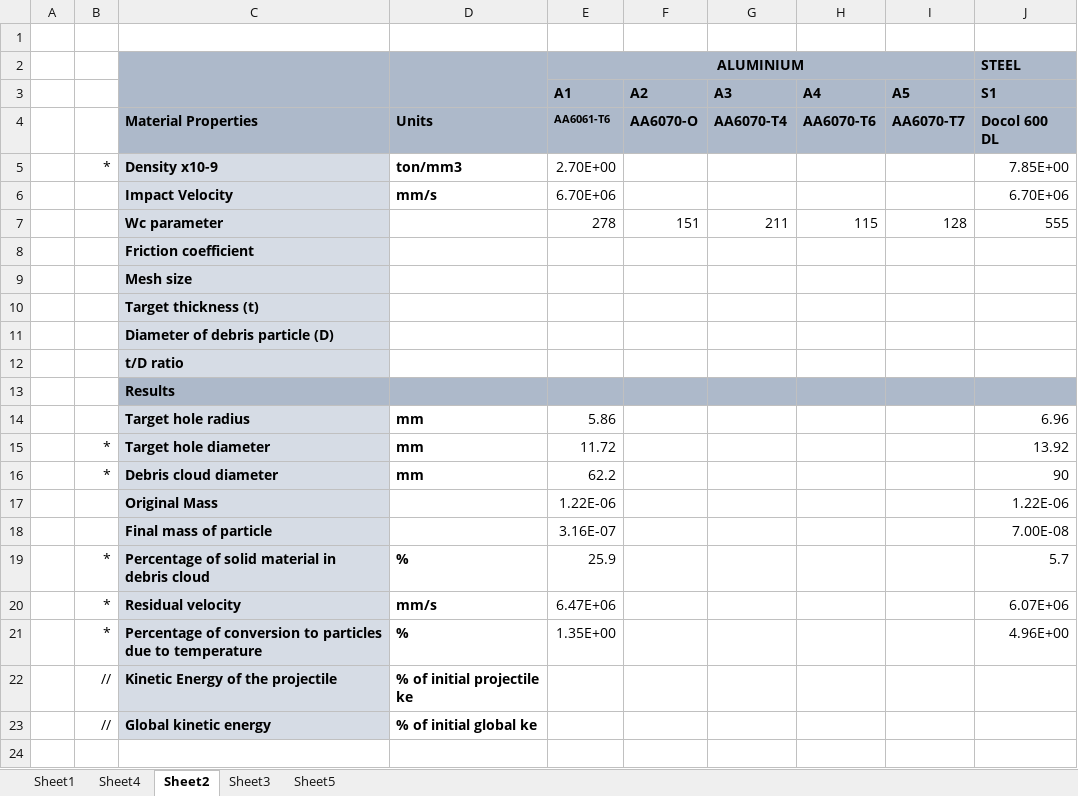
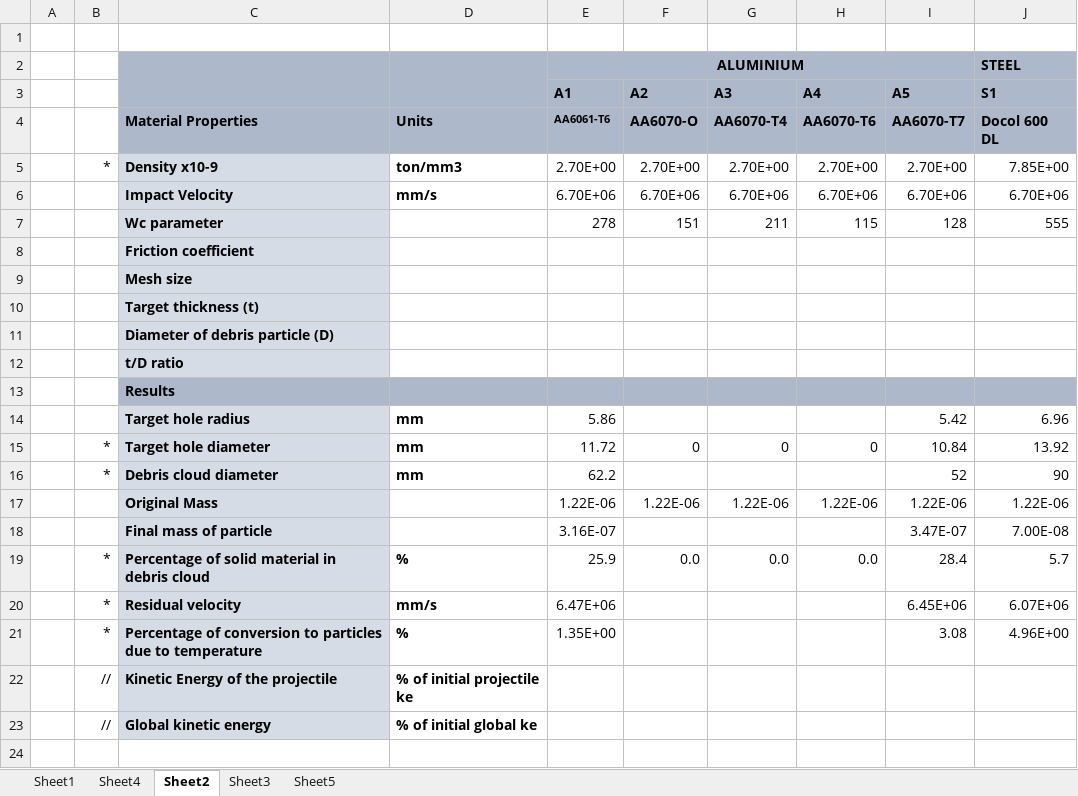
Before and after one commit to amoudes/HVI, an Excel workbook: Results.xlsx, sheet Sheet2, drawn as a sheet; only a part is shown; values as stored, in another font and other column widths than the file's, no borders; the diff names each change by its address in the sheet, - before the commit and + after, or states it on an @@ line.

Commit message:
Update Results.xlsx

```diff
--- a/Results.xlsx (sheet Sheet2)
+++ b/Results.xlsx (sheet Sheet2)
-F5 (A2): (empty)
+F5 (A2): 2.70E+00
-G5 (A3): (empty)
+G5 (A3): 2.70E+00
-H5 (A4): (empty)
+H5 (A4): 2.70E+00
-I5 (A5): (empty)
+I5 (A5): 2.70E+00
-F6 (A2): (empty)
+F6 (A2): 6.70E+06
-G6 (A3): (empty)
+G6 (A3): 6.70E+06
-H6 (A4): (empty)
+H6 (A4): 6.70E+06
-I6 (A5): (empty)
+I6 (A5): 6.70E+06
-I14 (A5): (empty)
+I14 (A5): 5.42
-F15 (A2): (empty)
+F15 (A2): 0
-G15 (A3): (empty)
+G15 (A3): 0
-H15 (A4): (empty)
+H15 (A4): 0
-I15 (A5): (empty)
+I15 (A5): 10.84
-I16 (A5): (empty)
+I16 (A5): 52
-F17 (A2): (empty)
+F17 (A2): 1.22E-06
-G17 (A3): (empty)
+G17 (A3): 1.22E-06
-H17 (A4): (empty)
+H17 (A4): 1.22E-06
-I17 (A5): (empty)
+I17 (A5): 1.22E-06
-I18 (A5): (empty)
+I18 (A5): 3.47E-07
-F19 (A2): (empty)
+F19 (A2): 0.0
-G19 (A3): (empty)
+G19 (A3): 0.0
-H19 (A4): (empty)
+H19 (A4): 0.0
-I19 (A5): (empty)
+I19 (A5): 28.4
-I20 (A5): (empty)
+I20 (A5): 6.45E+06
-I21 (A5): (empty)
+I21 (A5): 3.08
```
Also changed, not shown: sheet Sheet3, sheet Sheet4, charts or pictures.
